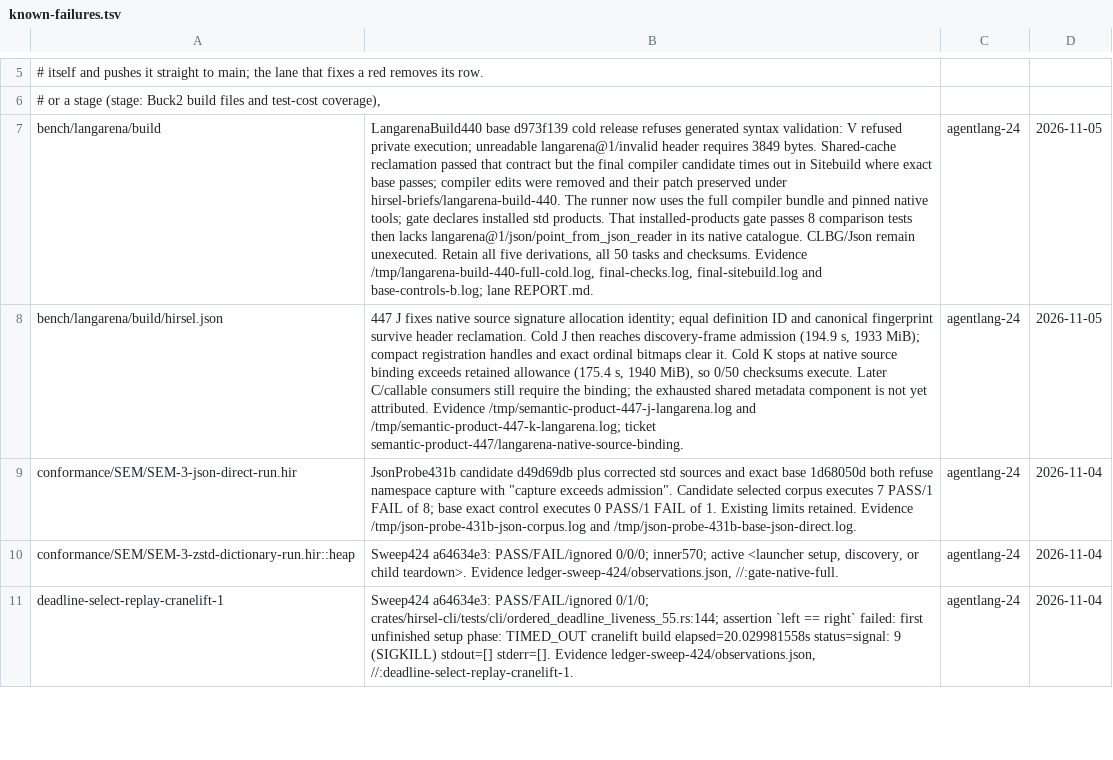
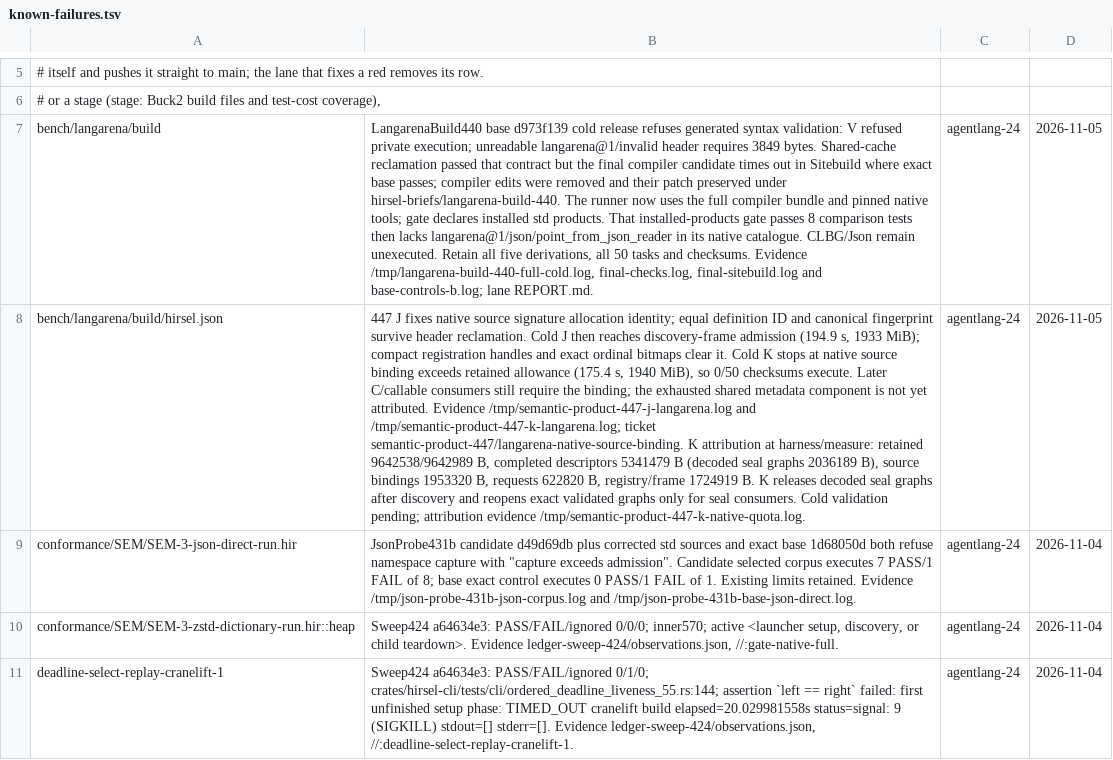
Before and after one commit to SamGalanakis/hirsel, a TSV file: tools/known-failures.tsv, drawn as a sheet; only a part is shown, gaps mark what is left out; the diff names each change by its address in the sheet, - before the commit and + after, or states it on an @@ line.

Commit message:
Release decoded seal graphs after native discovery

```diff
--- a/tools/known-failures.tsv
+++ b/tools/known-failures.tsv
-B8: …ticket semantic-product-447/langarena-native-source-binding.
+B8: …ticket semantic-product-447/langarena-native-source-binding. K attribution at harness/measure: retained 9642538/9642989 B, completed descriptors 5341479 B (decoded seal graphs 2036189 B), source bindings 1953320 B, requests 622820 B, registry/frame 1724919 B. K releases decoded seal graphs after discovery and reopens exact validated graphs only for seal consumers. Cold validation pending; attribution evidence /tmp/semantic-product-447-k-native-quota.log.
```
Also changed, not shown: 9 other files.
